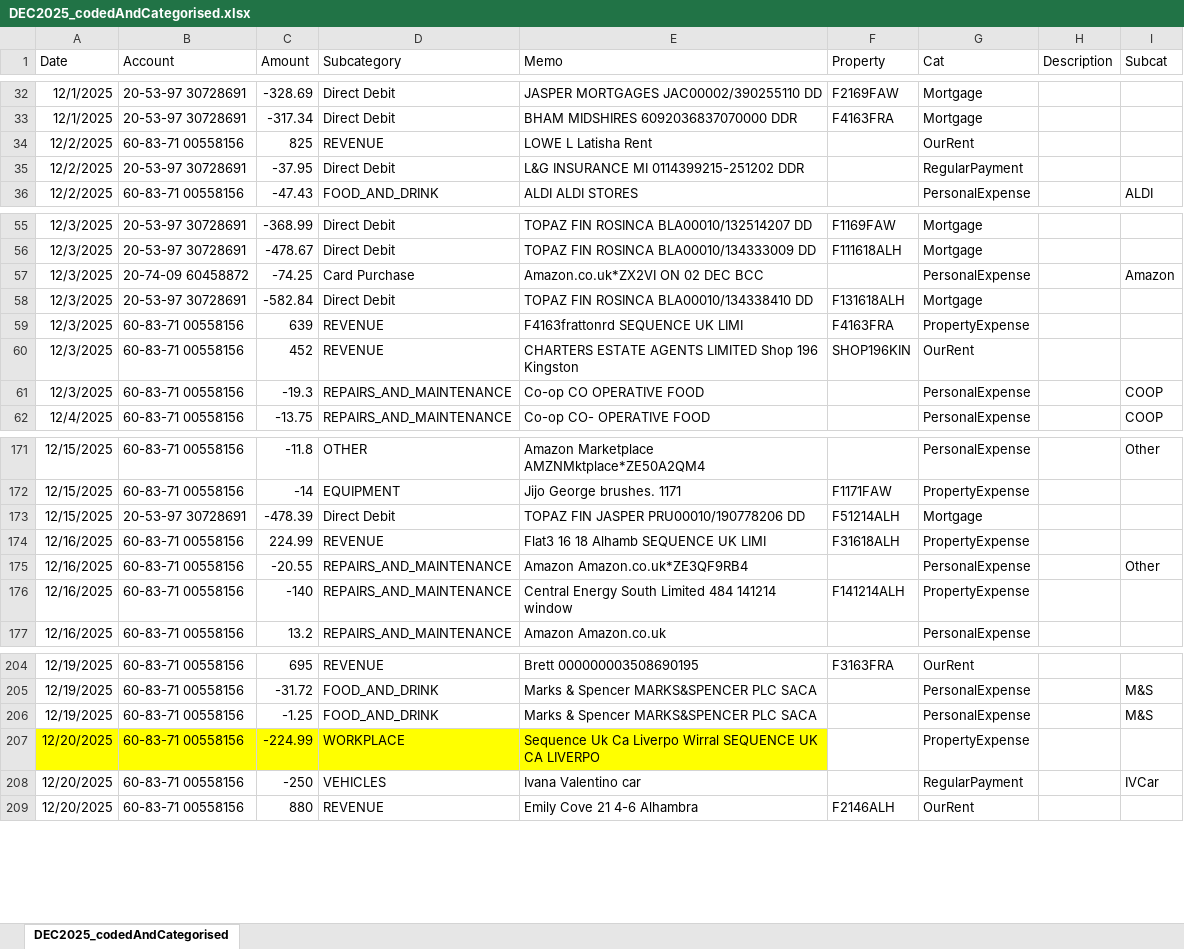
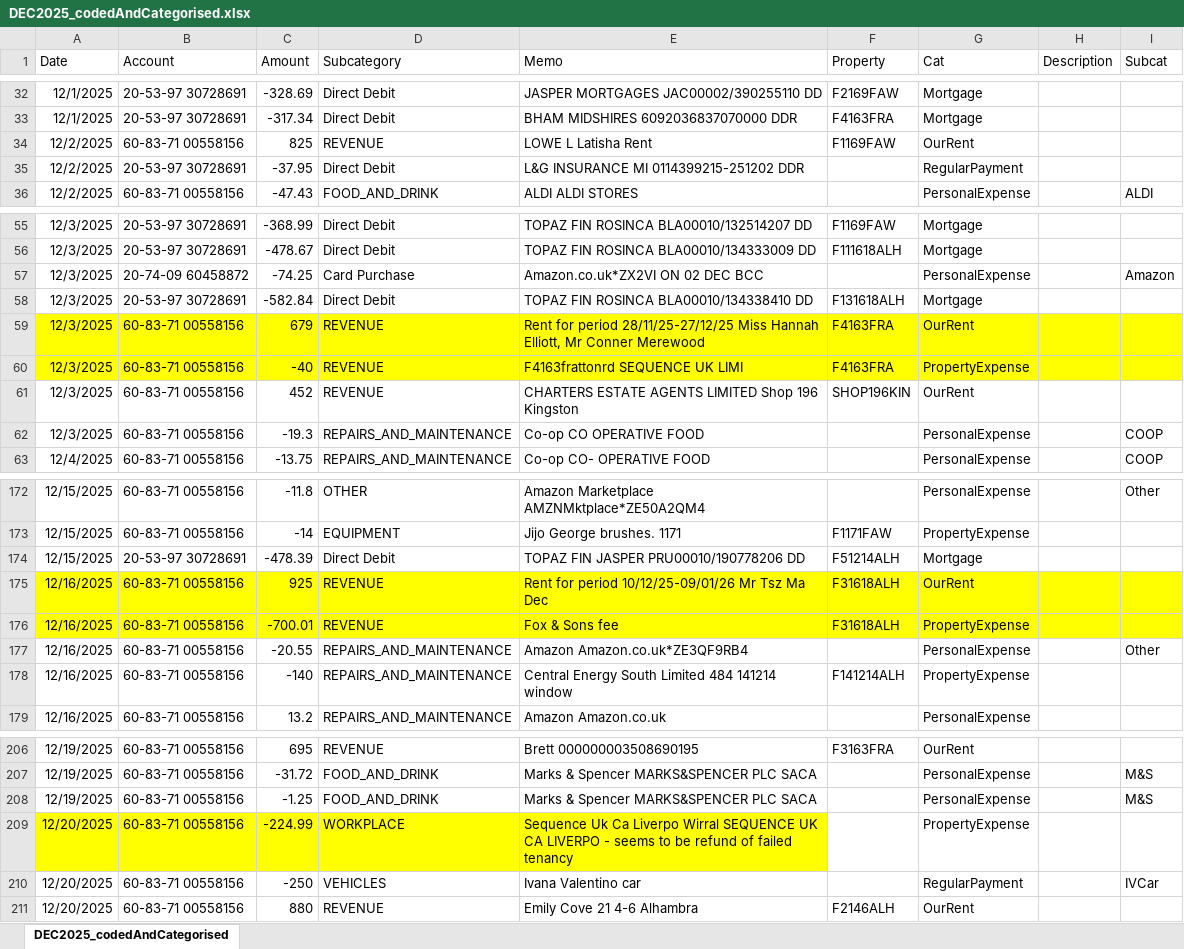
Before and after one commit to maffers001/property, an Excel workbook: data/property/checked/DEC2025_codedAndCategorised.xlsx, sheet DEC2025_codedAndCategorised, drawn as a sheet; only a part is shown, gaps mark what is left out; values as stored, in another font and other column widths than the file's, no borders; addresses are those after the commit; the diff names each change by its address in the sheet, - before the commit and + after, or states it on an @@ line.

```diff
--- a/data/property/checked/DEC2025_codedAndCategorised.xlsx (sheet DEC2025_codedAndCategorised)
+++ b/data/property/checked/DEC2025_codedAndCategorised.xlsx (sheet DEC2025_codedAndCategorised)
-F34 (Property): (empty)
+F34 (Property): F1169FAW
+row 59: 12/3/2025 | 60-83-71 00558156 | 679 | REVENUE | Rent for period 28/11/25-27/12/25 Miss Hannah Elliott, Mr Conner Merewood | F4163FRA | OurRent
-A60:I60 fill: none
+A60:I60 fill: #FFFF00
-C60 (Amount): 639
+C60 (Amount): -40
+row 175: 12/16/2025 | 60-83-71 00558156 | 925 | REVENUE | Rent for period 10/12/25-09/01/26 Mr Tsz Ma Dec | F31618ALH | OurRent
-A176:I176 fill: none
+A176:I176 fill: #FFFF00
-C176 (Amount): 224.99
+C176 (Amount): -700.01
-E176 (Memo): Flat3 16 18 Alhamb SEQUENCE UK LIMI
+E176 (Memo): Fox & Sons fee
-E209 (Memo): …CA LIVERPO
+E209 (Memo): …CA LIVERPO - seems to be refund of failed tenancy
```
Also changed, not shown: data/property/checked/JAN2026_codedAndCategorised.xlsx, data/property/checked/NOV2025_codedAndCategorised.xlsx, 48 other files.
